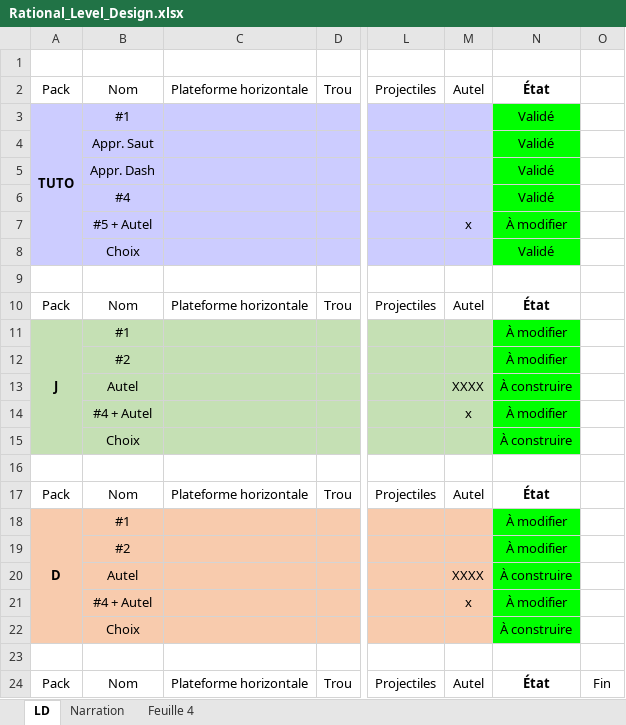
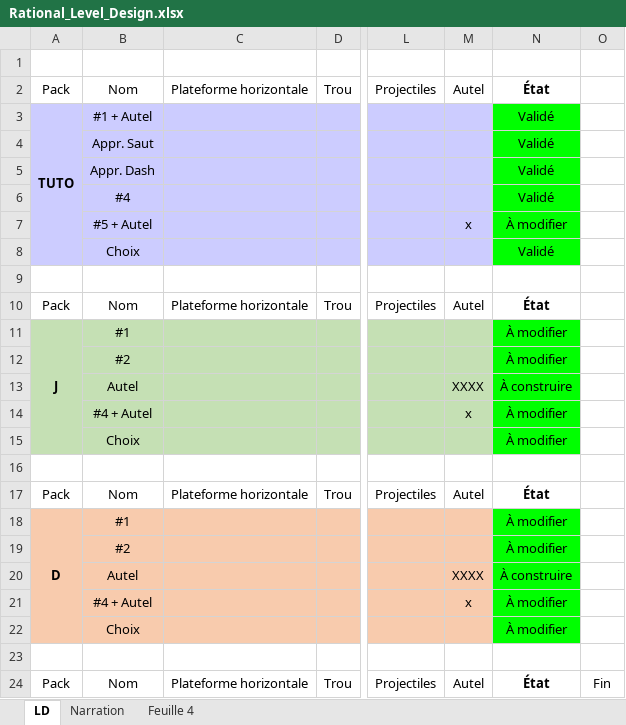
Before and after one commit to K1netic/Distance, an Excel workbook: Rational_Level_Design.xlsx, sheet LD, drawn as a sheet; only a part is shown, gaps mark what is left out; values as stored, in another font and other column widths than the file's, no borders; conditional formats not drawn; the diff names each change by its address in the sheet, - before the commit and + after, or states it on an @@ line.

```diff
--- a/Rational_Level_Design.xlsx (sheet LD)
+++ b/Rational_Level_Design.xlsx (sheet LD)
-B3: #1
+B3: #1 + Autel
-N15: À construire
+N15: À modifier
-N22: À construire
+N22: À modifier
```
Also changed, not shown: Narration/Dialogues_and_texts.xlsx, 14 other files.
